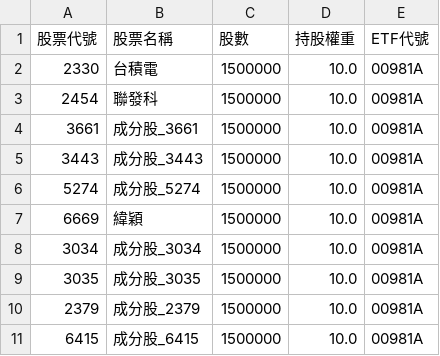
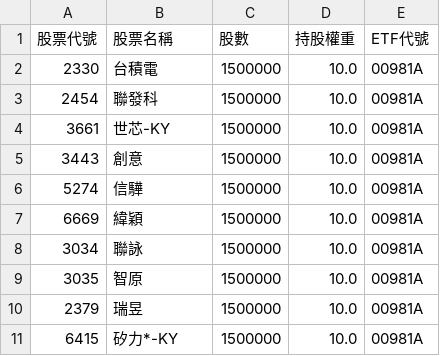
Before and after one commit to caesar263/my-etf-tracker, a CSV file: holdings_00981A.csv, drawn as a sheet.

```diff
--- a/holdings_00981A.csv
+++ b/holdings_00981A.csv
@@ -3,9 +3,9 @@
 2454,聯發科,1500000,10.0,00981A
-3661,成分股_3661,1500000,10.0,00981A
-3443,成分股_3443,1500000,10.0,00981A
-5274,成分股_5274,1500000,10.0,00981A
+3661,世芯-KY,1500000,10.0,00981A
+3443,創意,1500000,10.0,00981A
+5274,信驊,1500000,10.0,00981A
 6669,緯穎,1500000,10.0,00981A
-3034,成分股_3034,1500000,10.0,00981A
-3035,成分股_3035,1500000,10.0,00981A
-2379,成分股_2379,1500000,10.0,00981A
-6415,成分股_6415,1500000,10.0,00981A
+3034,聯詠,1500000,10.0,00981A
+3035,智原,1500000,10.0,00981A
+2379,瑞昱,1500000,10.0,00981A
+6415,矽力*-KY,1500000,10.0,00981A
```
Also changed, not shown: final_analysis.csv, holdings_00988A.csv, 2 other files.
